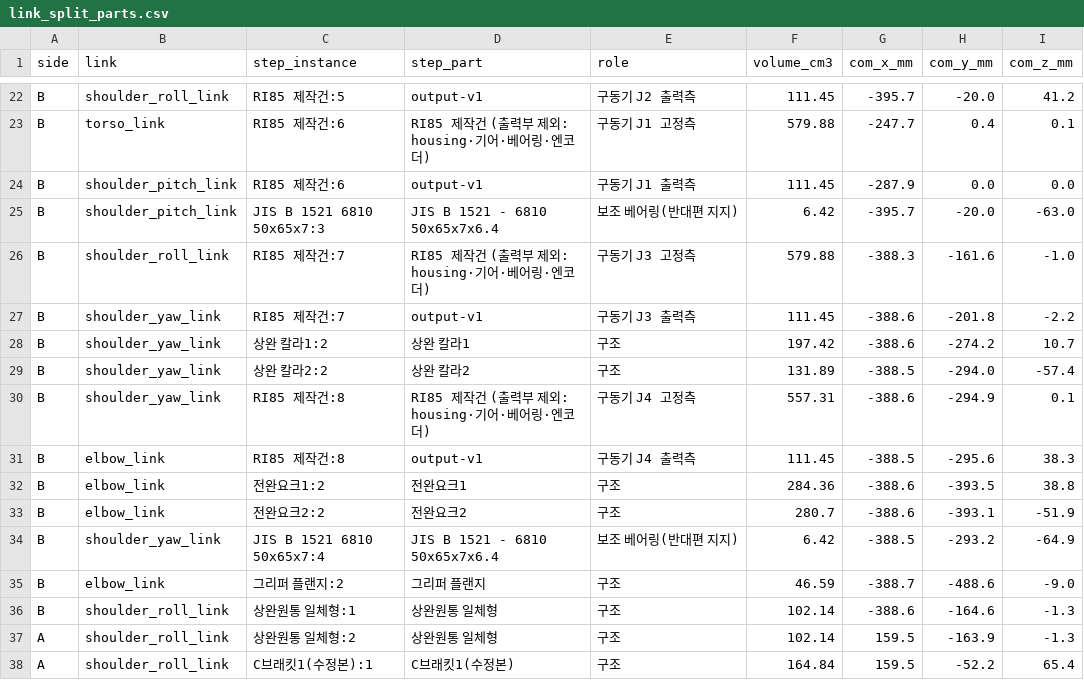
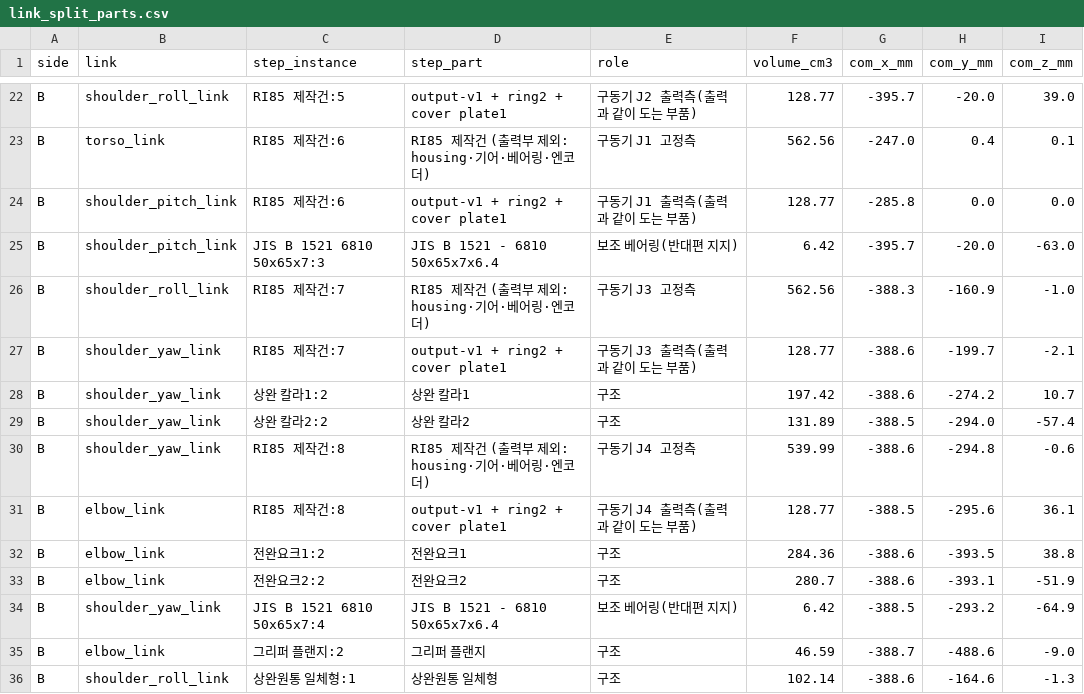
Before and after one commit to PJJ0337/-1-, a CSV file: members/park-jongjin/week04/results/link_split_parts.csv, drawn as a sheet; only a part is shown, gaps mark what is left out; the shorter side is filled out with more unchanged rows; the diff covers the shown part only; the diff names each change by its address in the sheet, - before the commit and + after, or states it on an @@ line.

```diff
--- a/members/park-jongjin/week04/results/link_split_parts.csv
+++ b/members/park-jongjin/week04/results/link_split_parts.csv
-D22 (step_part): output-v1
+D22 (step_part): output-v1 + ring2 + cover plate1
-E22 (role): 구동기 J2 출력측
+E22 (role): 구동기 J2 출력측(출력과 같이 도는 부품)
-F22 (volume_cm3): 111.45
+F22 (volume_cm3): 128.77
-I22 (com_z_mm): 41.2
+I22 (com_z_mm): 39.0
-F23 (volume_cm3): 579.88
+F23 (volume_cm3): 562.56
-G23 (com_x_mm): -247.7
+G23 (com_x_mm): -247.0
-D24 (step_part): output-v1
+D24 (step_part): output-v1 + ring2 + cover plate1
-E24 (role): 구동기 J1 출력측
+E24 (role): 구동기 J1 출력측(출력과 같이 도는 부품)
-F24 (volume_cm3): 111.45
+F24 (volume_cm3): 128.77
-G24 (com_x_mm): -287.9
+G24 (com_x_mm): -285.8
-F26 (volume_cm3): 579.88
+F26 (volume_cm3): 562.56
-H26 (com_y_mm): -161.6
+H26 (com_y_mm): -160.9
-D27 (step_part): output-v1
+D27 (step_part): output-v1 + ring2 + cover plate1
-E27 (role): 구동기 J3 출력측
+E27 (role): 구동기 J3 출력측(출력과 같이 도는 부품)
-F27 (volume_cm3): 111.45
+F27 (volume_cm3): 128.77
-H27 (com_y_mm): -201.8
+H27 (com_y_mm): -199.7
-I27 (com_z_mm): -2.2
+I27 (com_z_mm): -2.1
-F30 (volume_cm3): 557.31
+F30 (volume_cm3): 539.99
-H30 (com_y_mm): -294.9
+H30 (com_y_mm): -294.8
-I30 (com_z_mm): 0.1
+I30 (com_z_mm): -0.6
-D31 (step_part): output-v1
+D31 (step_part): output-v1 + ring2 + cover plate1
-E31 (role): 구동기 J4 출력측
+E31 (role): 구동기 J4 출력측(출력과 같이 도는 부품)
-F31 (volume_cm3): 111.45
+F31 (volume_cm3): 128.77
-I31 (com_z_mm): 38.3
+I31 (com_z_mm): 36.1
```
Also changed, not shown: 29 edited cells elsewhere in this file, 41 other files.
